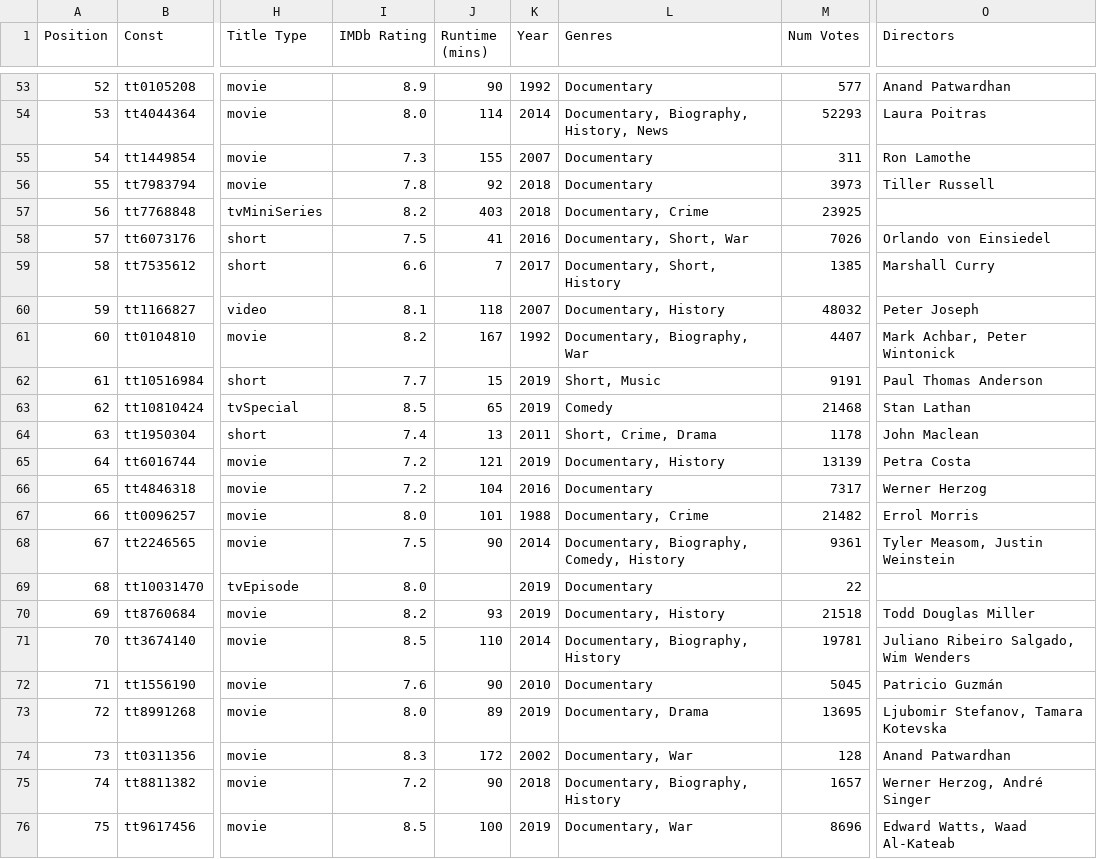
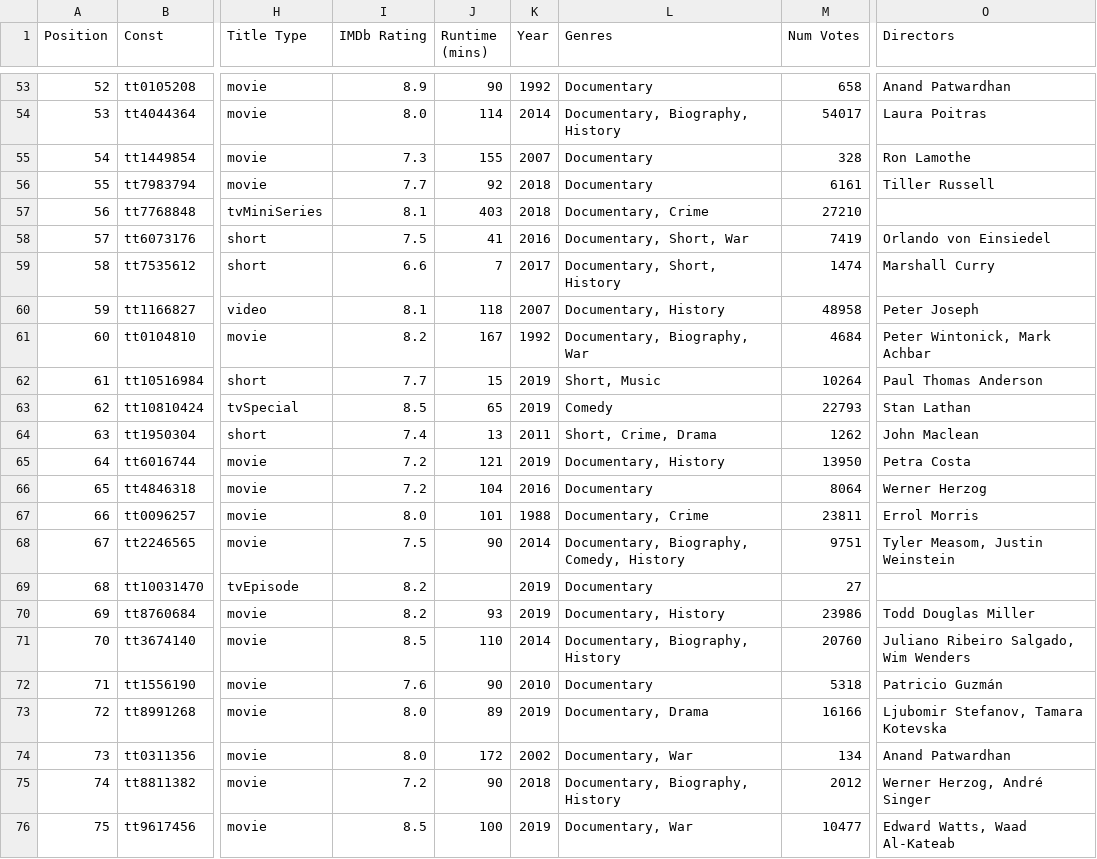
Before and after one commit to yathish1618/yathish1618.github.io, a CSV file: media-consumption/data/imdb process data/Documentaries_Shorts.csv, drawn as a sheet; only a part is shown, gaps mark what is left out; the diff covers the shown part only; the diff names each change by its address in the sheet, - before the commit and + after, or states it on an @@ line.

```diff
--- a/media-consumption/data/imdb process data/Documentaries_Shorts.csv
+++ b/media-consumption/data/imdb process data/Documentaries_Shorts.csv
-M53 (Num Votes): 577
+M53 (Num Votes): 658
-L54 (Genres): Documentary, Biography, History, News
+L54 (Genres): Documentary, Biography, History
-M54 (Num Votes): 52293
+M54 (Num Votes): 54017
-M55 (Num Votes): 311
+M55 (Num Votes): 328
-I56 (IMDb Rating): 7.8
+I56 (IMDb Rating): 7.7
-M56 (Num Votes): 3973
+M56 (Num Votes): 6161
-I57 (IMDb Rating): 8.2
+I57 (IMDb Rating): 8.1
-M57 (Num Votes): 23925
+M57 (Num Votes): 27210
-M58 (Num Votes): 7026
+M58 (Num Votes): 7419
-M59 (Num Votes): 1385
+M59 (Num Votes): 1474
-M60 (Num Votes): 48032
+M60 (Num Votes): 48958
-M61 (Num Votes): 4407
+M61 (Num Votes): 4684
-O61 (Directors): Mark Achbar, Peter Wintonick
+O61 (Directors): Peter Wintonick, Mark Achbar
-M62 (Num Votes): 9191
+M62 (Num Votes): 10264
-M63 (Num Votes): 21468
+M63 (Num Votes): 22793
-M64 (Num Votes): 1178
+M64 (Num Votes): 1262
-M65 (Num Votes): 13139
+M65 (Num Votes): 13950
-M66 (Num Votes): 7317
+M66 (Num Votes): 8064
-M67 (Num Votes): 21482
+M67 (Num Votes): 23811
-M68 (Num Votes): 9361
+M68 (Num Votes): 9751
-I69 (IMDb Rating): 8.0
+I69 (IMDb Rating): 8.2
-M69 (Num Votes): 22
+M69 (Num Votes): 27
-M70 (Num Votes): 21518
+M70 (Num Votes): 23986
-M71 (Num Votes): 19781
+M71 (Num Votes): 20760
-M72 (Num Votes): 5045
+M72 (Num Votes): 5318
-M73 (Num Votes): 13695
+M73 (Num Votes): 16166
-I74 (IMDb Rating): 8.3
+I74 (IMDb Rating): 8.0
-M74 (Num Votes): 128
+M74 (Num Votes): 134
-M75 (Num Votes): 1657
+M75 (Num Votes): 2012
-M76 (Num Votes): 8696
+M76 (Num Votes): 10477
```
Also changed, not shown: 5 added rows and 90 edited cells elsewhere in this file, media-consumption/data/goodreads_library_export.csv, media-consumption/data/imdb process data/Movies I've Seen.csv, 14 other files.
